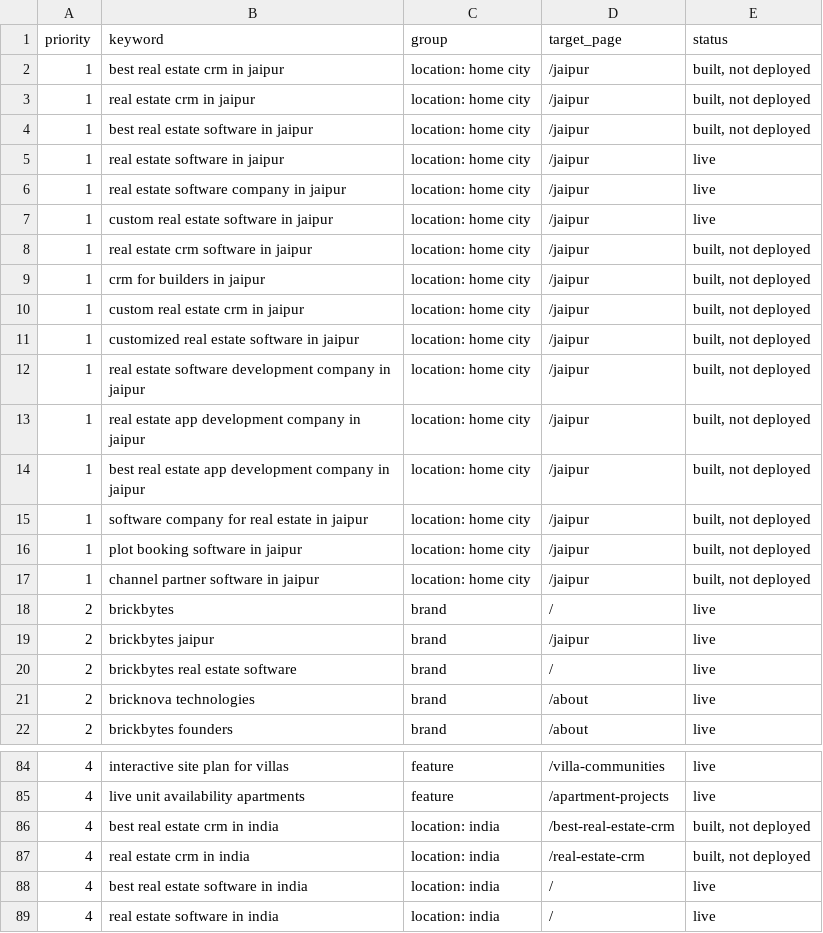
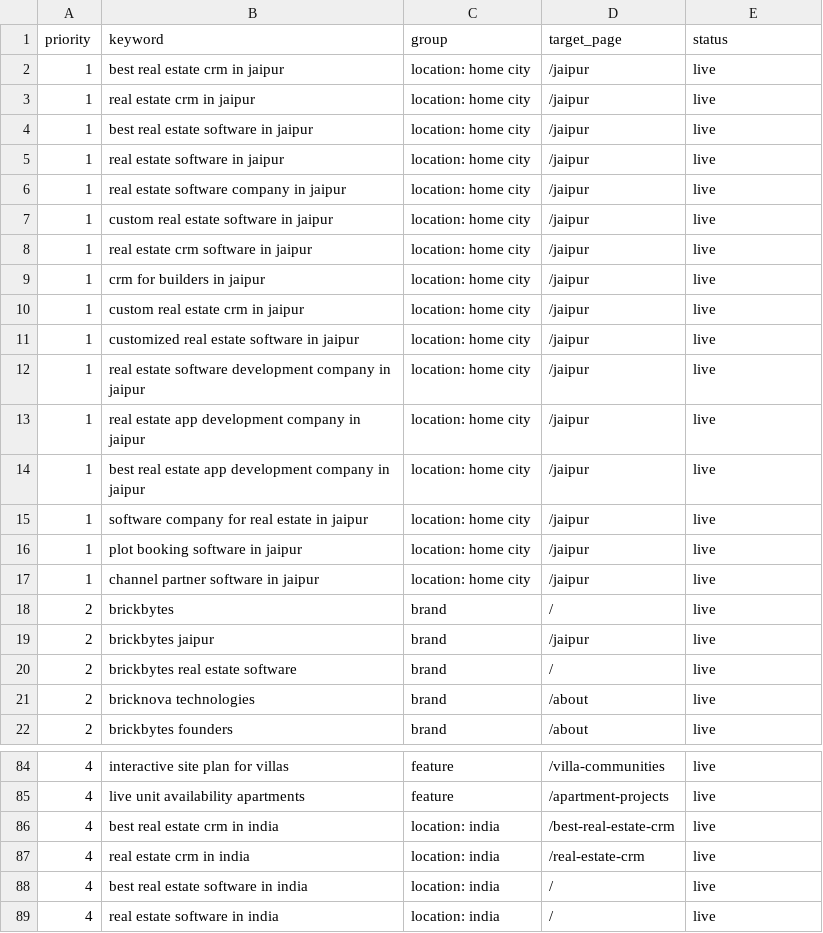
Before and after one commit to utkarsh2302/brickbytes-website-next.js, a CSV file: docs/seo-keywords.csv, drawn as a sheet; only a part is shown, gaps mark what is left out; the diff covers the shown part only.

```diff
--- a/docs/seo-keywords.csv
+++ b/docs/seo-keywords.csv
@@ -1,5 +1,5 @@
 priority,keyword,group,target_page,status
-1,best real estate crm in jaipur,location: home city,/jaipur,"built, not deployed"
-1,real estate crm in jaipur,location: home city,/jaipur,"built, not deployed"
-1,best real estate software in jaipur,location: home city,/jaipur,"built, not deployed"
+1,best real estate crm in jaipur,location: home city,/jaipur,live
+1,real estate crm in jaipur,location: home city,/jaipur,live
+1,best real estate software in jaipur,location: home city,/jaipur,live
 1,real estate software in jaipur,location: home city,/jaipur,live
@@ -7,12 +7,12 @@ priority,keyword,group,target_page,status
 1,custom real estate software in jaipur,location: home city,/jaipur,live
-1,real estate crm software in jaipur,location: home city,/jaipur,"built, not deployed"
-1,crm for builders in jaipur,location: home city,/jaipur,"built, not deployed"
-1,custom real estate crm in jaipur,location: home city,/jaipur,"built, not deployed"
-1,customized real estate software in jaipur,location: home city,/jaipur,"built, not deployed"
-1,real estate software development company in jaipur,location: home city,/jaipur,"built, not deployed"
-1,real estate app development company in jaipur,location: home city,/jaipur,"built, not deployed"
-1,best real estate app development company in jaipur,location: home city,/jaipur,"built, not deployed"
-1,software company for real estate in jaipur,location: home city,/jaipur,"built, not deployed"
-1,plot booking software in jaipur,location: home city,/jaipur,"built, not deployed"
-1,channel partner software in jaipur,location: home city,/jaipur,"built, not deployed"
+1,real estate crm software in jaipur,location: home city,/jaipur,live
+1,crm for builders in jaipur,location: home city,/jaipur,live
+1,custom real estate crm in jaipur,location: home city,/jaipur,live
+1,customized real estate software in jaipur,location: home city,/jaipur,live
+1,real estate software development company in jaipur,location: home city,/jaipur,live
+1,real estate app development company in jaipur,location: home city,/jaipur,live
+1,best real estate app development company in jaipur,location: home city,/jaipur,live
+1,software company for real estate in jaipur,location: home city,/jaipur,live
+1,plot booking software in jaipur,location: home city,/jaipur,live
+1,channel partner software in jaipur,location: home city,/jaipur,live
 2,brickbytes,brand,/,live
@@ -85,4 +85,4 @@ priority,keyword,group,target_page,status
 4,live unit availability apartments,feature,/apartment-projects,live
-4,best real estate crm in india,location: india,/best-real-estate-crm,"built, not deployed"
-4,real estate crm in india,location: india,/real-estate-crm,"built, not deployed"
+4,best real estate crm in india,location: india,/best-real-estate-crm,live
+4,real estate crm in india,location: india,/real-estate-crm,live
 4,best real estate software in india,location: india,/,live
```
Also changed, not shown: 3 added rows and 41 edited cells elsewhere in this file, 11 other files.
